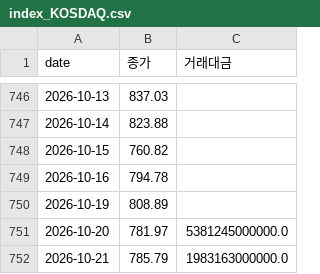
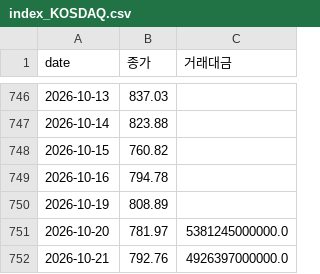
Before and after one commit to dobakinn-9/MKFlow, a CSV file: market-flow/data/kr/index_KOSDAQ.csv, drawn as a sheet; only a part is shown, gaps mark what is left out.

```diff
--- a/market-flow/data/kr/index_KOSDAQ.csv
+++ b/market-flow/data/kr/index_KOSDAQ.csv
@@ -751,2 +751,2 @@ date,종가,거래대금
 2026-10-20,781.97,5381245000000.0
-2026-10-21,785.79,1983163000000.0
+2026-10-21,792.76,4926397000000.0
```
Also changed, not shown: market-flow/data/kr/flows_KOSDAQ.csv, market-flow/data/kr/flows_KOSPI.csv, 4 other files.
